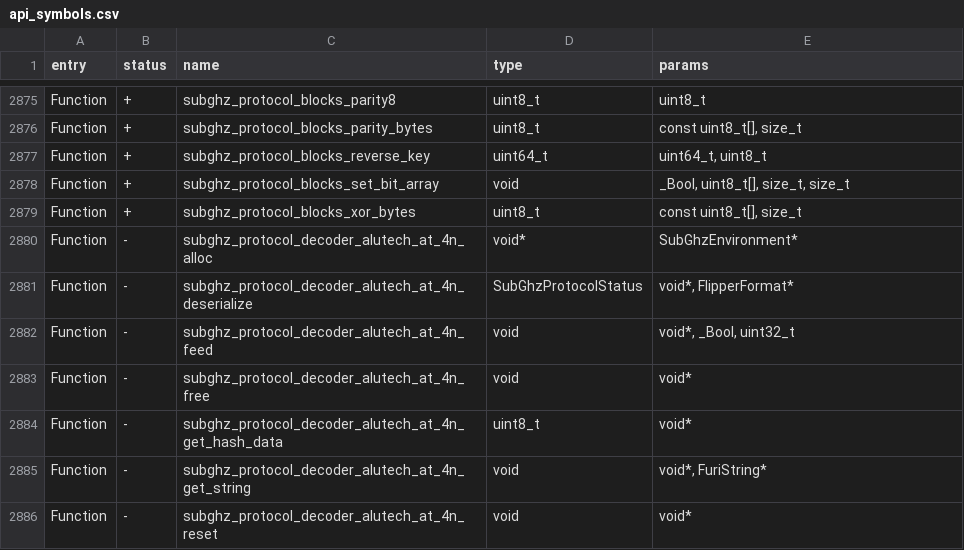
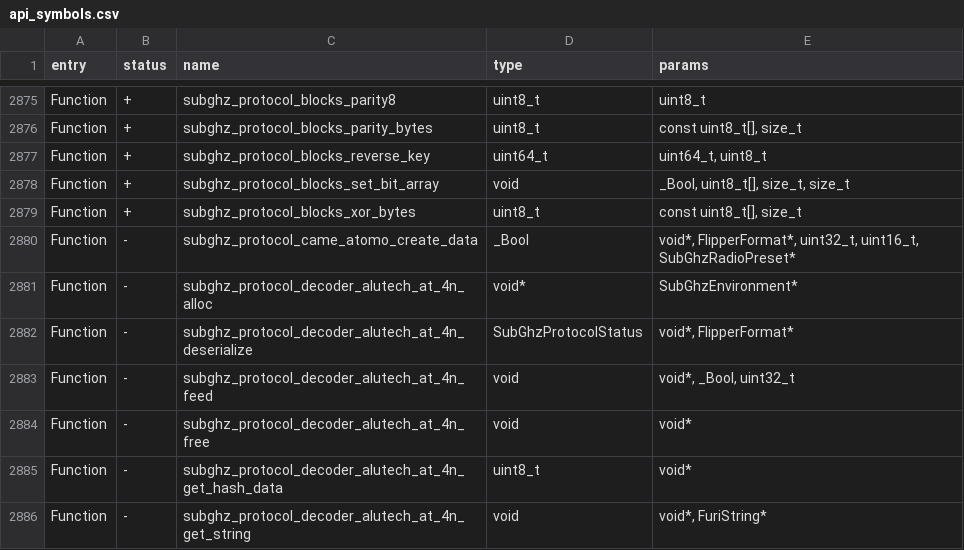
Before and after one commit to WireSeed/FlipperZero-RogueMaster, a CSV file: firmware/targets/f7/api_symbols.csv, drawn as a sheet; only a part is shown, gaps mark what is left out; the shorter side is filled out with more unchanged rows; the diff names each change by its address in the sheet, - before the commit and + after, or states it on an @@ line.

Commit message:
Merge branch 'dev' of https://github.com/DarkFlippers/unleashed-firmware into 420

```diff
--- a/firmware/targets/f7/api_symbols.csv
+++ b/firmware/targets/f7/api_symbols.csv
+row 2880: Function | - | subghz_protocol_came_atomo_create_data | _Bool | void*, FlipperFormat*, uint32_t, uint16_t, SubGhzRadioPreset*
```
Also changed, not shown: 26 other files.
